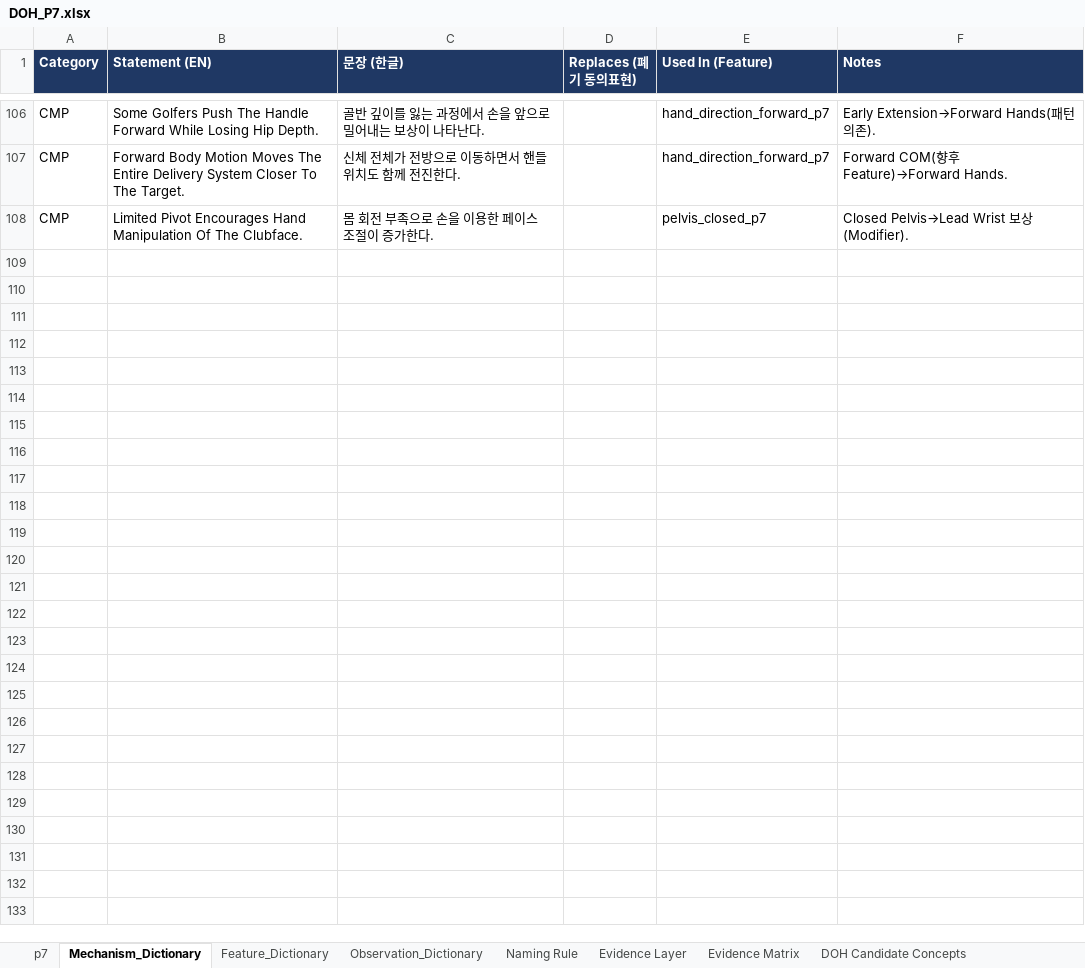
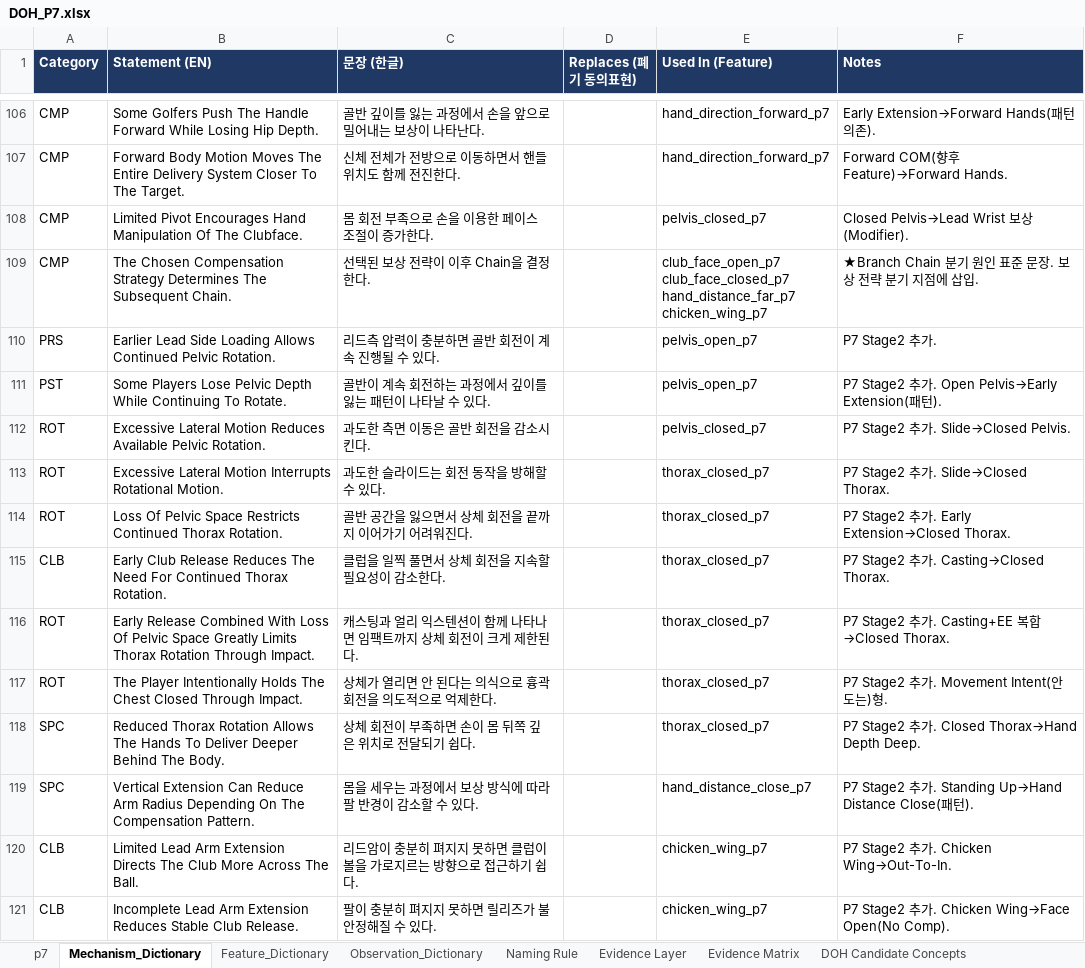
Before and after one commit to tinyalex3628-dotcom/doh-golf-survey, an Excel workbook: DOH_P7.xlsx, sheet Mechanism_Dictionary, drawn as a sheet; only a part is shown, gaps mark what is left out; values as stored, in another font and other column widths than the file's, no borders; ↵ is a line break in a cell; the diff names each change by its address in the sheet, - before the commit and + after, or states it on an @@ line.

```diff
--- a/DOH_P7.xlsx (sheet Mechanism_Dictionary)
+++ b/DOH_P7.xlsx (sheet Mechanism_Dictionary)
+row 109: CMP | The Chosen Compensation Strategy Determines The Subsequent Chain. | 선택된 보상 전략이 이후 Chain을 결정한다. |  | club_face_open_p7 ↵ club_face_closed_p7 ↵ hand_distance_far_p7 ↵ chicken_wing_p7 | ★Branch Chain 분기 원인 표준 문장. 보상 전략 분기 지점에 삽입.
+row 110: PRS | Earlier Lead Side Loading Allows Continued Pelvic Rotation. | 리드측 압력이 충분하면 골반 회전이 계속 진행될 수 있다. |  | pelvis_open_p7 | P7 Stage2 추가.
+row 111: PST | Some Players Lose Pelvic Depth While Continuing To Rotate. | 골반이 계속 회전하는 과정에서 깊이를 잃는 패턴이 나타날 수 있다. |  | pelvis_open_p7 | P7 Stage2 추가. Open Pelvis→Early Extension(패턴).
+row 112: ROT | Excessive Lateral Motion Reduces Available Pelvic Rotation. | 과도한 측면 이동은 골반 회전을 감소시킨다. |  | pelvis_closed_p7 | P7 Stage2 추가. Slide→Closed Pelvis.
+row 113: ROT | Excessive Lateral Motion Interrupts Rotational Motion. | 과도한 슬라이드는 회전 동작을 방해할 수 있다. |  | thorax_closed_p7 | P7 Stage2 추가. Slide→Closed Thorax.
+row 114: ROT | Loss Of Pelvic Space Restricts Continued Thorax Rotation. | 골반 공간을 잃으면서 상체 회전을 끝까지 이어가기 어려워진다. |  | thorax_closed_p7 | P7 Stage2 추가. Early Extension→Closed Thorax.
+row 115: CLB | Early Club Release Reduces The Need For Continued Thorax Rotation. | 클럽을 일찍 풀면서 상체 회전을 지속할 필요성이 감소한다. |  | thorax_closed_p7 | P7 Stage2 추가. Casting→Closed Thorax.
+row 116: ROT | Early Release Combined With Loss Of Pelvic Space Greatly Limits Thorax Rotation Through Impact. | 캐스팅과 얼리 익스텐션이 함께 나타나면 임팩트까지 상체 회전이 크게 제한된다. |  | thorax_closed_p7 | P7 Stage2 추가. Casting+EE 복합→Closed Thorax.
+row 117: ROT | The Player Intentionally Holds The Chest Closed Through Impact. | 상체가 열리면 안 된다는 의식으로 흉곽 회전을 의도적으로 억제한다. |  | thorax_closed_p7 | P7 Stage2 추가. Movement Intent(안 도는)형.
+row 118: SPC | Reduced Thorax Rotation Allows The Hands To Deliver Deeper Behind The Body. | 상체 회전이 부족하면 손이 몸 뒤쪽 깊은 위치로 전달되기 쉽다. |  | thorax_closed_p7 | P7 Stage2 추가. Closed Thorax→Hand Depth Deep.
+row 119: SPC | Vertical Extension Can Reduce Arm Radius Depending On The Compensation Pattern. | 몸을 세우는 과정에서 보상 방식에 따라 팔 반경이 감소할 수 있다. |  | hand_distance_close_p7 | P7 Stage2 추가. Standing Up→Hand Distance Close(패턴).
+row 120: CLB | Limited Lead Arm Extension Directs The Club More Across The Ball. | 리드암이 충분히 펴지지 못하면 클럽이 볼을 가로지르는 방향으로 접근하기 쉽다. |  | chicken_wing_p7 | P7 Stage2 추가. Chicken Wing→Out-To-In.
+row 121: CLB | Incomplete Lead Arm Extension Reduces Stable Club Release. | 팔이 충분히 펴지지 못하면 릴리즈가 불안정해질 수 있다. |  | chicken_wing_p7 | P7 Stage2 추가. Chicken Wing→Face Open(No Comp).
```
Also changed, not shown: sheet p7, sheet Naming Rule, sheet DOH Candidate Concepts, sheet Feature_Dictionary, sheet Evidence Matrix.
